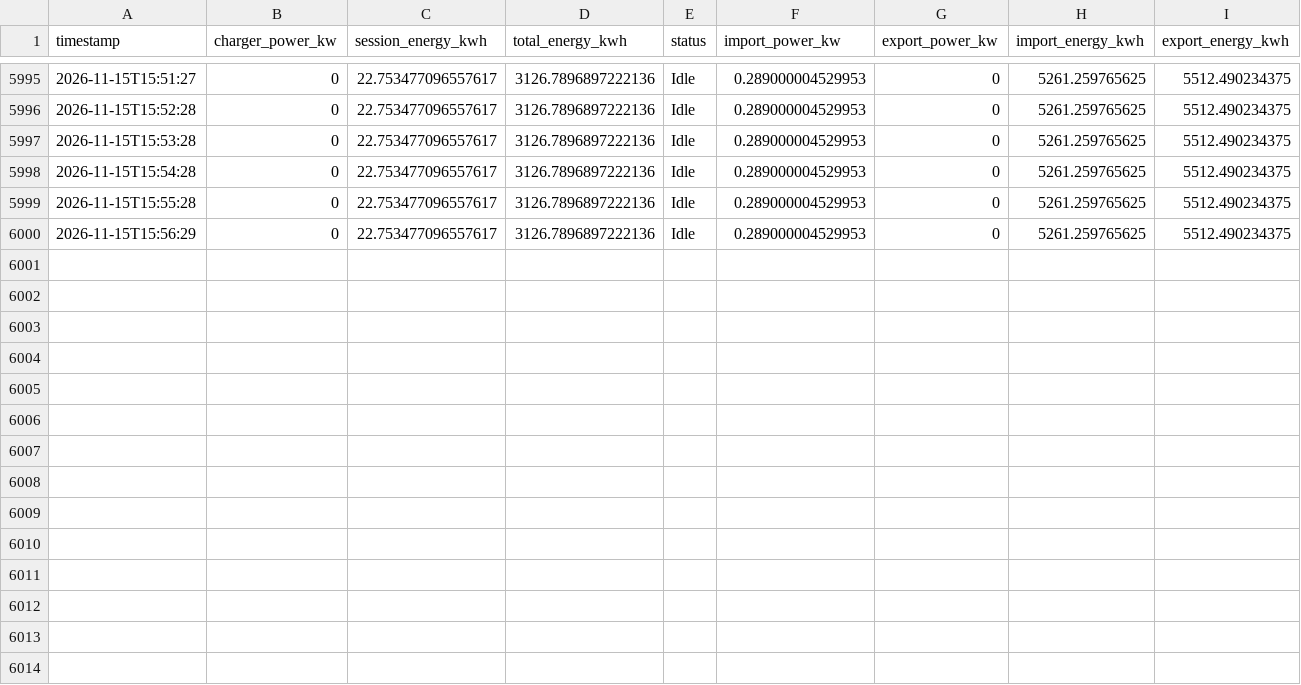
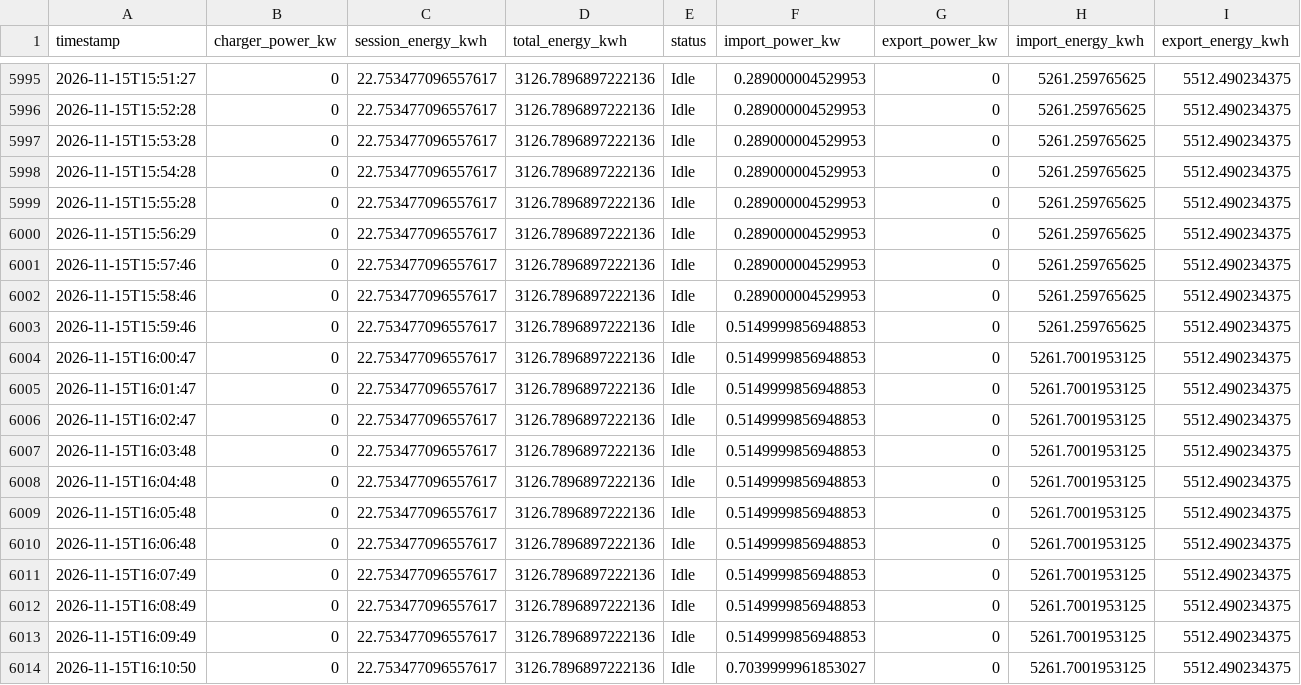
Before and after one commit to graziek9/ease-logger, a CSV file: easee_log.csv, drawn as a sheet; only a part is shown, gaps mark what is left out.

Commit message:
log 2026-11-15T16:11:46Z

```diff
--- a/easee_log.csv
+++ b/easee_log.csv
@@ -6000 +6000,15 @@ timestamp,charger_power_kw,session_energy_kwh,total_energy_kwh,status,import_pow
 2026-11-15T15:56:29,0,22.753477096557617,3126.7896897222136,Idle,0.289000004529953,0,5261.259765625,5512.490234375
+2026-11-15T15:57:46,0,22.753477096557617,3126.7896897222136,Idle,0.289000004529953,0,5261.259765625,5512.490234375
+2026-11-15T15:58:46,0,22.753477096557617,3126.7896897222136,Idle,0.289000004529953,0,5261.259765625,5512.490234375
+2026-11-15T15:59:46,0,22.753477096557617,3126.7896897222136,Idle,0.5149999856948853,0,5261.259765625,5512.490234375
+2026-11-15T16:00:47,0,22.753477096557617,3126.7896897222136,Idle,0.5149999856948853,0,5261.7001953125,5512.490234375
+2026-11-15T16:01:47,0,22.753477096557617,3126.7896897222136,Idle,0.5149999856948853,0,5261.7001953125,5512.490234375
+2026-11-15T16:02:47,0,22.753477096557617,3126.7896897222136,Idle,0.5149999856948853,0,5261.7001953125,5512.490234375
+2026-11-15T16:03:48,0,22.753477096557617,3126.7896897222136,Idle,0.5149999856948853,0,5261.7001953125,5512.490234375
+2026-11-15T16:04:48,0,22.753477096557617,3126.7896897222136,Idle,0.5149999856948853,0,5261.7001953125,5512.490234375
+2026-11-15T16:05:48,0,22.753477096557617,3126.7896897222136,Idle,0.5149999856948853,0,5261.7001953125,5512.490234375
+2026-11-15T16:06:48,0,22.753477096557617,3126.7896897222136,Idle,0.5149999856948853,0,5261.7001953125,5512.490234375
+2026-11-15T16:07:49,0,22.753477096557617,3126.7896897222136,Idle,0.5149999856948853,0,5261.7001953125,5512.490234375
+2026-11-15T16:08:49,0,22.753477096557617,3126.7896897222136,Idle,0.5149999856948853,0,5261.7001953125,5512.490234375
+2026-11-15T16:09:49,0,22.753477096557617,3126.7896897222136,Idle,0.5149999856948853,0,5261.7001953125,5512.490234375
+2026-11-15T16:10:50,0,22.753477096557617,3126.7896897222136,Idle,0.7039999961853027,0,5261.7001953125,5512.490234375
```
